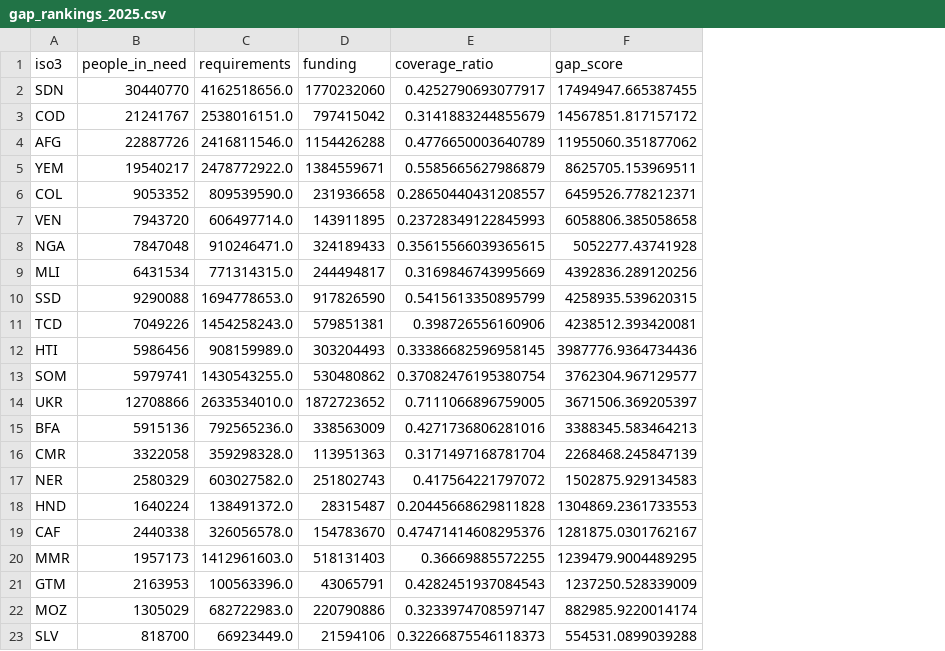
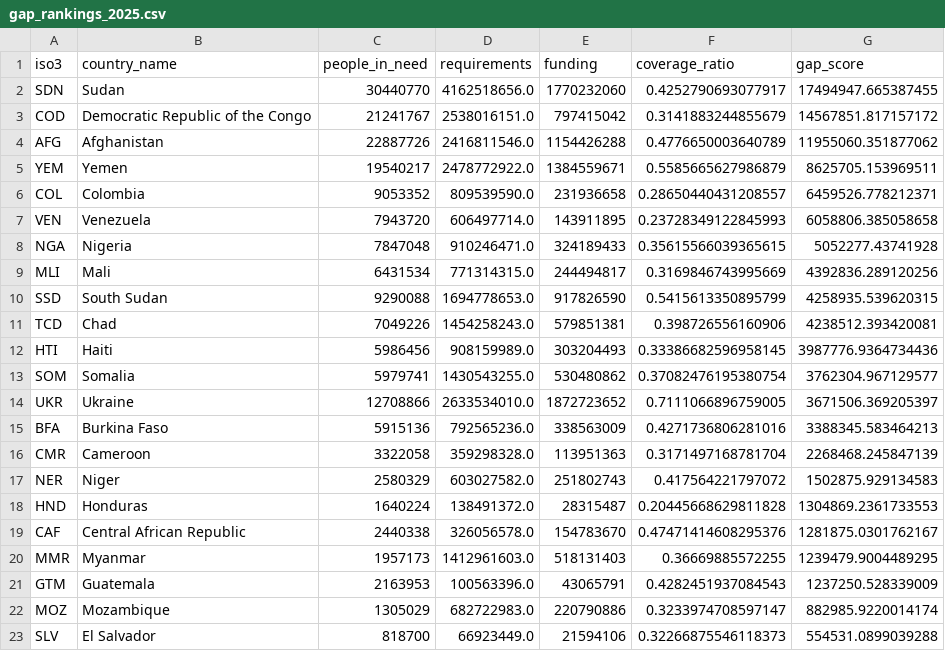
Before and after one commit to anicernak/UN-OCHA-, a CSV file: data/gap_rankings_2025.csv, drawn as a sheet; the diff names each change by its address in the sheet, - before the commit and + after, or states it on an @@ line.

Commit message:
added country names (nur 92 countries)

```diff
--- a/data/gap_rankings_2025.csv
+++ b/data/gap_rankings_2025.csv
+column B (country_name), rows 2-23: Sudan | Democratic Republic of the Congo | Afghanistan | Yemen | Colombia | Venezuela | Nigeria | Mali | South Sudan | Chad | Haiti | Somalia | Ukraine | Burkina Faso | Cameroon | Niger | Honduras | Central African Republic | Myanmar | Guatemala | Mozambique | El Salvador
```
Also changed, not shown: 4 other files.
